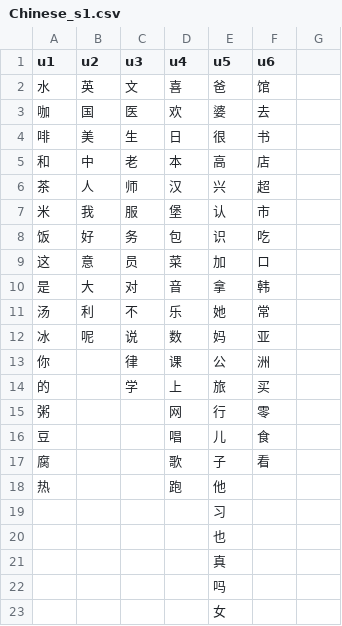
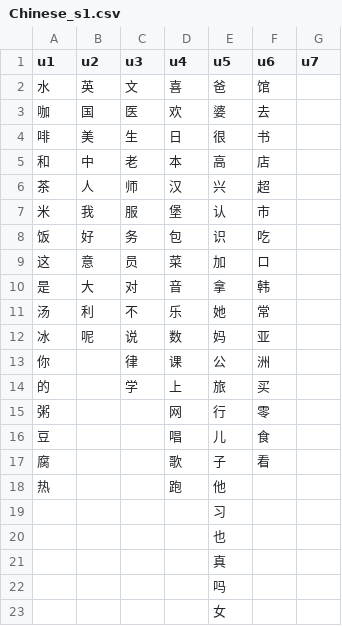
Before and after one commit to Rojchai/Vocabularylist, a CSV file: Chinese_s1.csv, drawn as a sheet; the diff names each change by its address in the sheet, - before the commit and + after, or states it on an @@ line.

Commit message:
Update Chinese_s1.csv

```diff
--- a/Chinese_s1.csv
+++ b/Chinese_s1.csv
-G1: (empty)
+G1: u7
```
